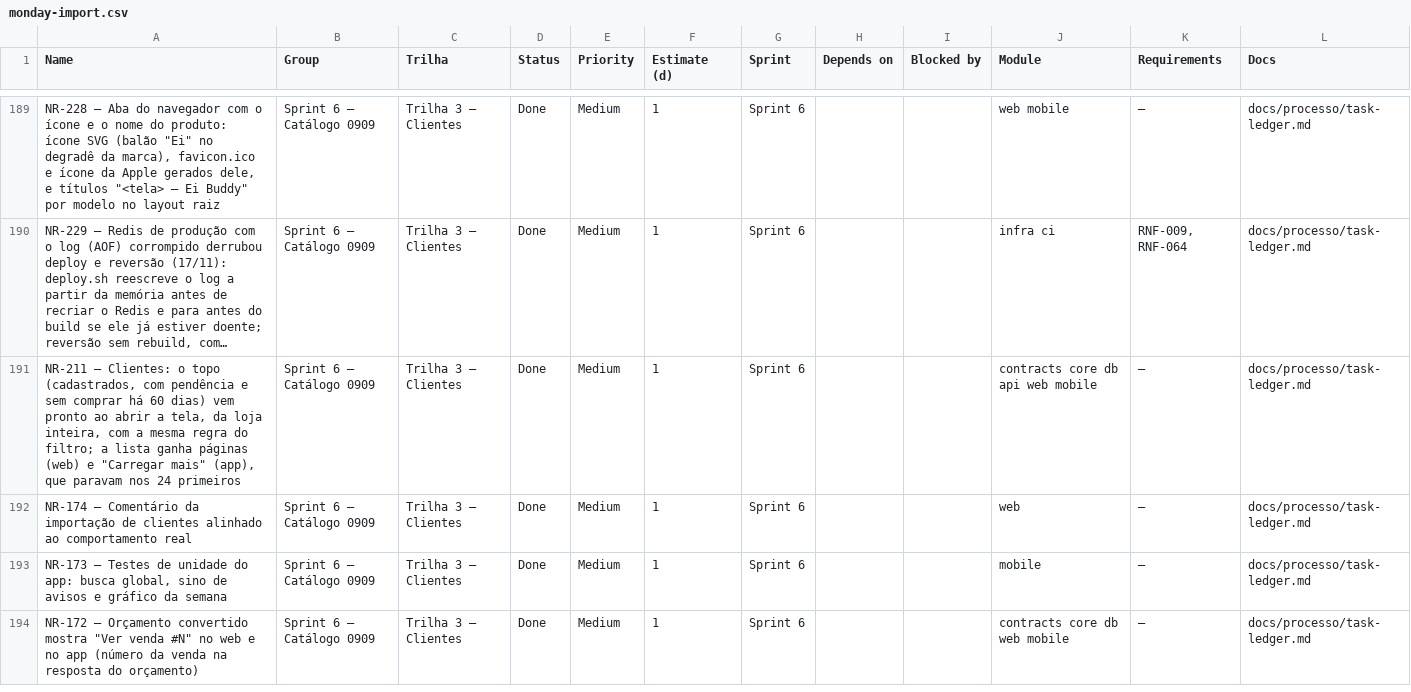
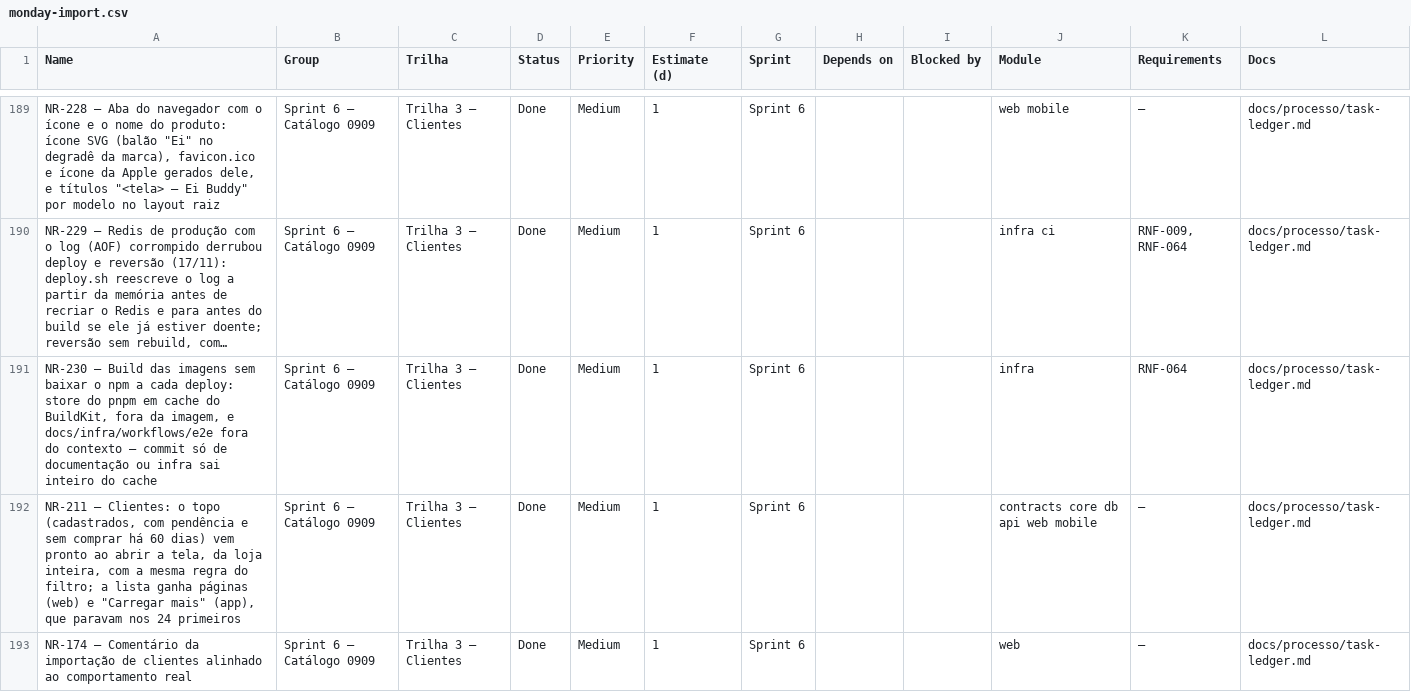
Before and after one commit to Ei-buddy/ei-buddy, a CSV file: docs/processo/monday-import.csv, drawn as a sheet; only a part is shown, gaps mark what is left out; the shorter side is filled out with more unchanged rows; long unchanged cells end in …; the diff names each change by its address in the sheet, - before the commit and + after, or states it on an @@ line.

```diff
--- a/docs/processo/monday-import.csv
+++ b/docs/processo/monday-import.csv
+row 191: NR-230 — Build das imagens sem baixar o npm a cada deploy: store do pnpm em cache do BuildKit, fora da imagem, e docs/infra/workflows/e2e fora do contexto — commit só de documentação ou infra sai inteiro do cache | Sprint 6 — Catálogo 0909 | Trilha 3 — Clientes | Done | Medium | 1 | Sprint 6 |  |  | infra | RNF-064 | docs/processo/task-ledger.md
```
Also changed, not shown: 6 other files.
